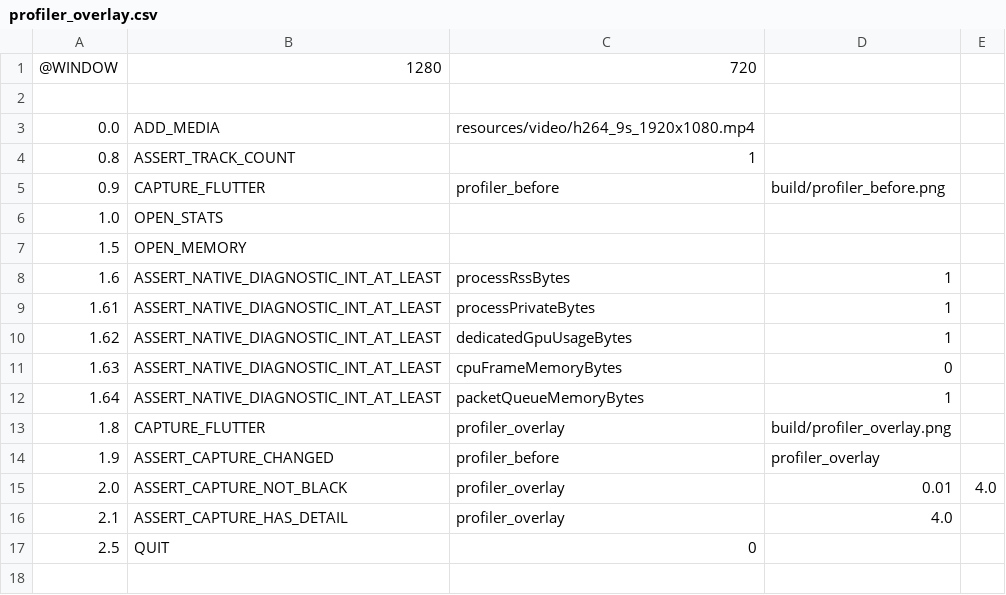
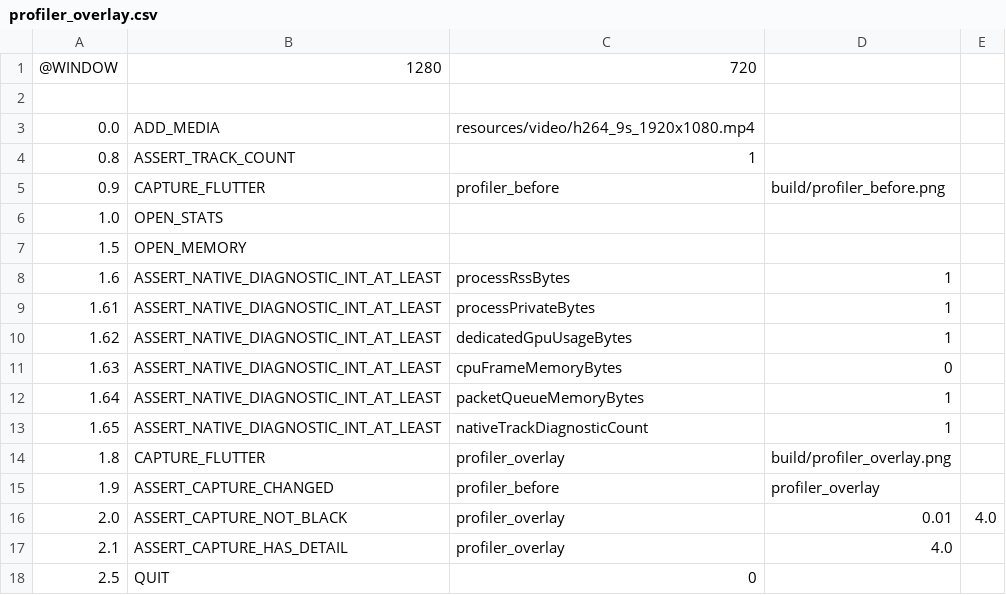
Before and after one commit to Nakiha/VoidPlayer, a CSV file: ui_tests/smoke/profiler_overlay.csv, drawn as a sheet.

```diff
--- a/ui_tests/smoke/profiler_overlay.csv
+++ b/ui_tests/smoke/profiler_overlay.csv
@@ -12,2 +12,3 @@
 1.64,ASSERT_NATIVE_DIAGNOSTIC_INT_AT_LEAST,packetQueueMemoryBytes,1
+1.65,ASSERT_NATIVE_DIAGNOSTIC_INT_AT_LEAST,nativeTrackDiagnosticCount,1
 1.8,CAPTURE_FLUTTER,profiler_overlay,build/profiler_overlay.png
```
Also changed, not shown: ui_tests/viewport/viewport_resize_center_regression.csv, 8 other files.
